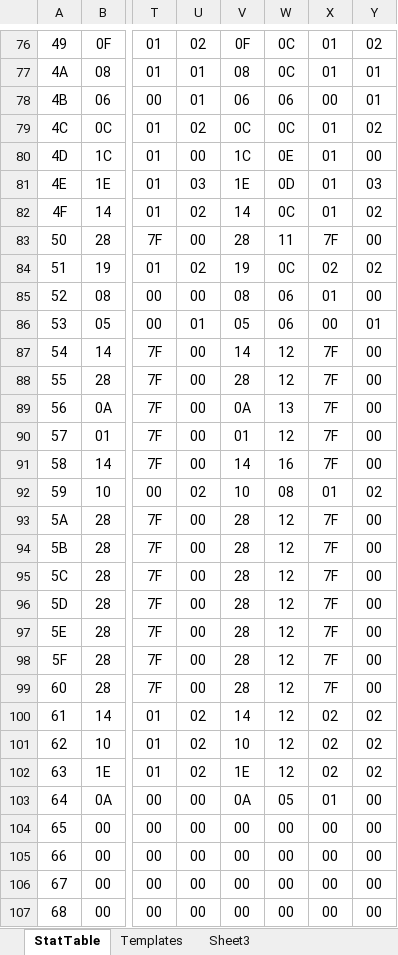
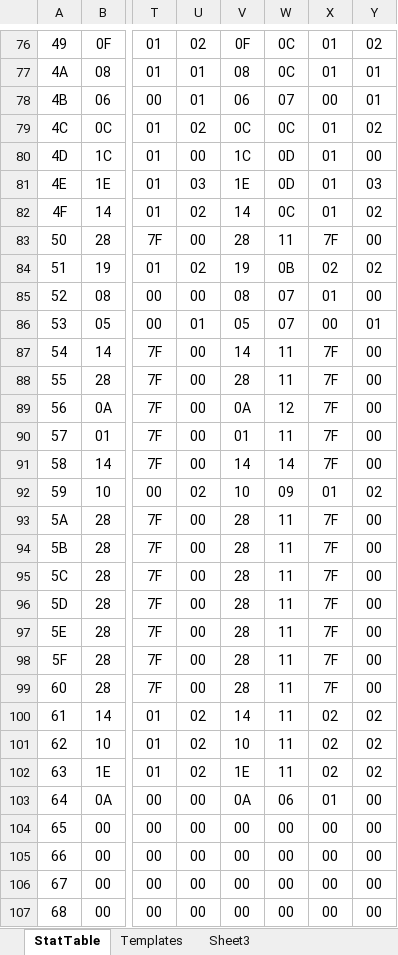
Before and after one commit to DontBaguMe/IoGR, an Excel workbook: data/EnemyTemplates.xlsx, sheet StatTable, drawn as a sheet; only a part is shown, gaps mark what is left out; values as stored, in another font and other column widths than the file's, no borders; the diff covers the shown part only; the diff names each change by its address in the sheet, - before the commit and + after, or states it on an @@ line.

```diff
--- a/data/EnemyTemplates.xlsx (sheet StatTable)
+++ b/data/EnemyTemplates.xlsx (sheet StatTable)
-W78: 06
+W78: 07
-W80: 0E
+W80: 0D
-W84: 0C
+W84: 0B
-W85:W86: 06
+W85:W86: 07
-W87:W88: 12
+W87:W88: 11
-W89: 13
+W89: 12
-W90: 12
+W90: 11
-W91: 16
+W91: 14
-W92: 08
+W92: 09
-W93:W102: 12
+W93:W102: 11
-W103: 05
+W103: 06
```
Also changed, not shown: 34 edited cells elsewhere in this sheet, formulas that keep their value, 5 other files.
